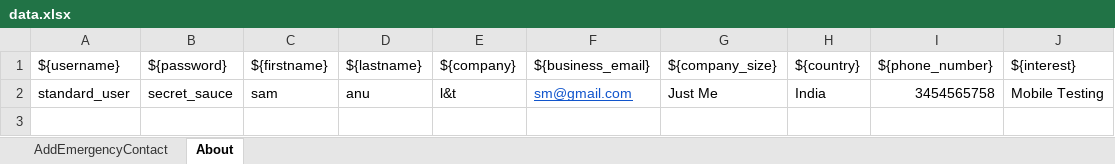
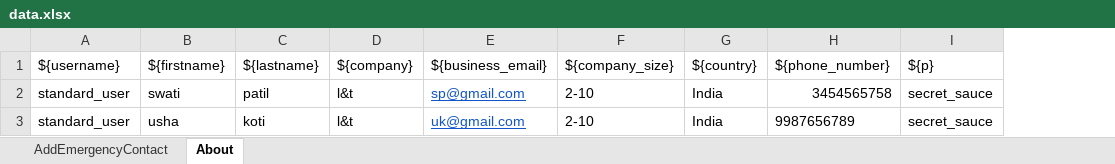
Before and after one commit to Samrenzay/CaptionProject_Swaglabs, an Excel workbook: test_data/data.xlsx, sheet About, drawn as a sheet; values as stored, in another font and other column widths than the file's, no borders; removed rows and columns are numbered as before the commit, all else as after; the diff names each change by its address in the sheet, - before the commit and + after, or states it on an @@ line.

Commit message:
swaglabs,valid,invalid credentials,about,add to cart with excel

```diff
--- a/test_data/data.xlsx (sheet About)
+++ b/test_data/data.xlsx (sheet About)
-column B (${password}), row 2: secret_sauce
-column J (${interest}), row 2: Mobile Testing
+column I (${p}), row 2: secret_sauce
-B2 (${firstname}): sam
+B2 (${firstname}): swati
-C2 (${lastname}): anu
+C2 (${lastname}): patil
-E2 (${business_email}): sm@gmail.com
+E2 (${business_email}): sp@gmail.com
-F2 (${company_size}): Just Me
+F2 (${company_size}): 2-10
+row 3: standard_user | usha | koti | l&t | uk@gmail.com | 2-10 | India | 9987656789 | secret_sauce
```
Also changed, not shown: 7 other files.
